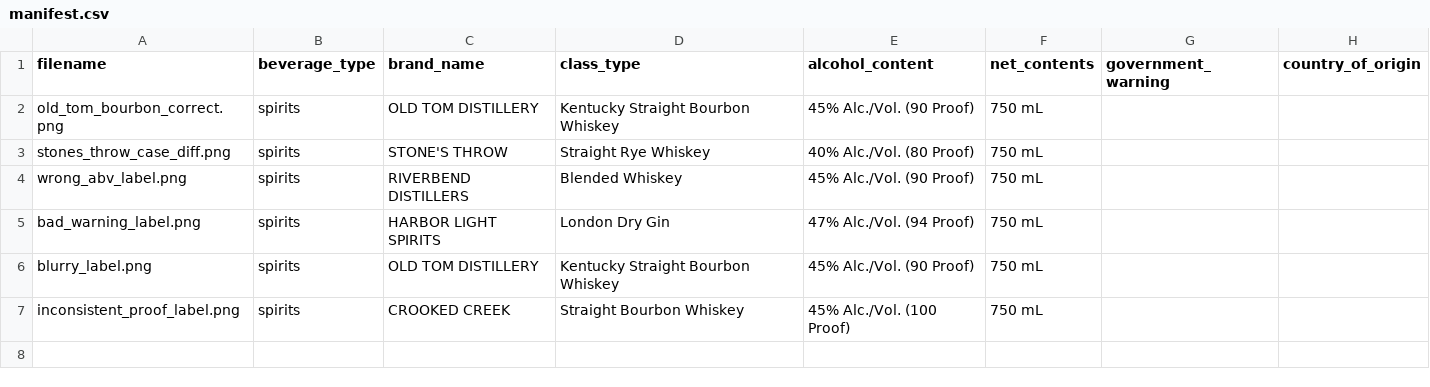
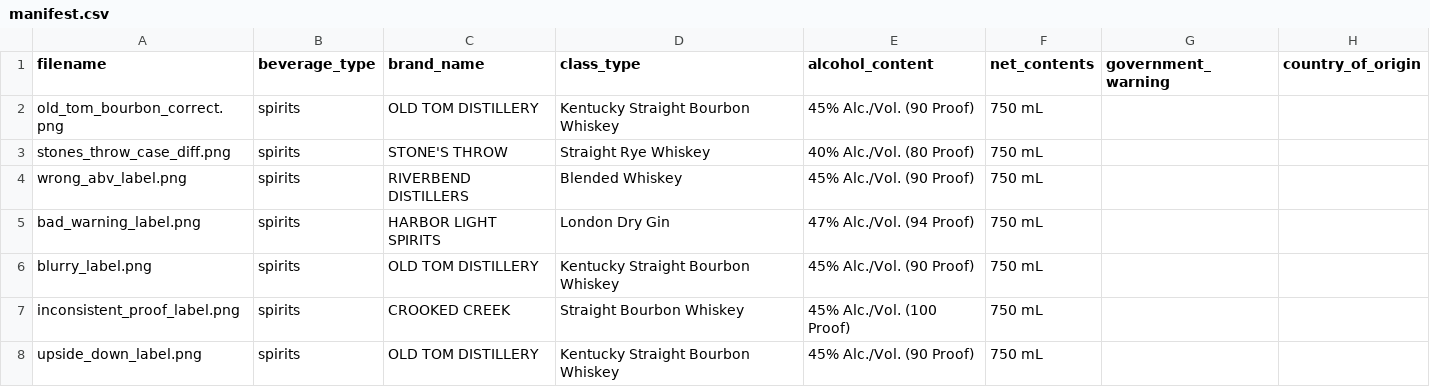
Before and after one commit to jmagdziasz-ctrl/ttb-label-review, a CSV file: sample_labels/manifest.csv, drawn as a sheet; the diff names each change by its address in the sheet, - before the commit and + after, or states it on an @@ line.

```diff
--- a/sample_labels/manifest.csv
+++ b/sample_labels/manifest.csv
+row 8: upside_down_label.png | spirits | OLD TOM DISTILLERY | Kentucky Straight Bourbon Whiskey | 45% Alc./Vol. (90 Proof) | 750 mL
```
Also changed, not shown: 4 other files.
